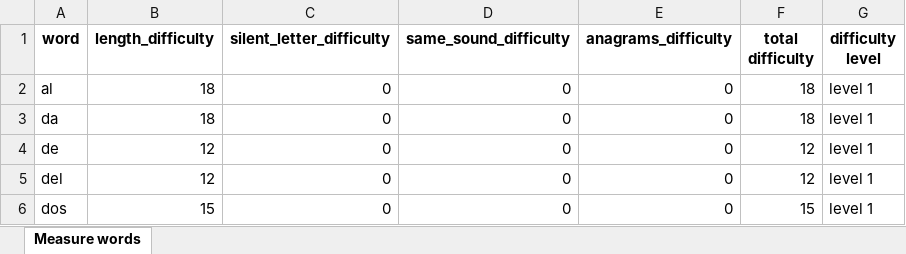
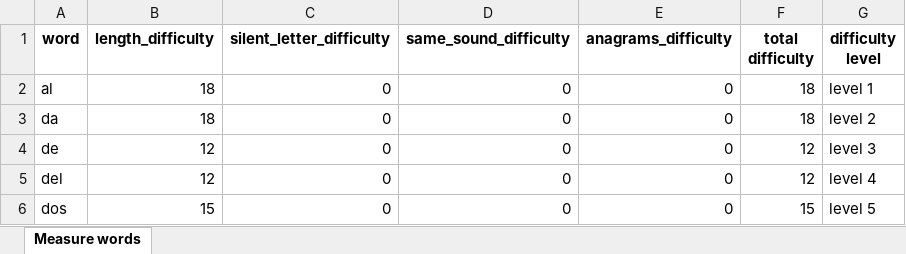
Before and after one commit to mario-bermonti/mspelling, an Excel workbook: Stimuli/words/practice.xlsx, sheet Measure words, drawn as a sheet; values as stored, in another font and other column widths than the file's, no borders; the diff names each change by its address in the sheet, - before the commit and + after, or states it on an @@ line.

```diff
--- a/Stimuli/words/practice.xlsx (sheet Measure words)
+++ b/Stimuli/words/practice.xlsx (sheet Measure words)
-G3 (difficulty level): level 1
+G3 (difficulty level): level 2
-G4 (difficulty level): level 1
+G4 (difficulty level): level 3
-G5 (difficulty level): level 1
+G5 (difficulty level): level 4
-G6 (difficulty level): level 1
+G6 (difficulty level): level 5
```
Also changed, not shown: 14 other files.
